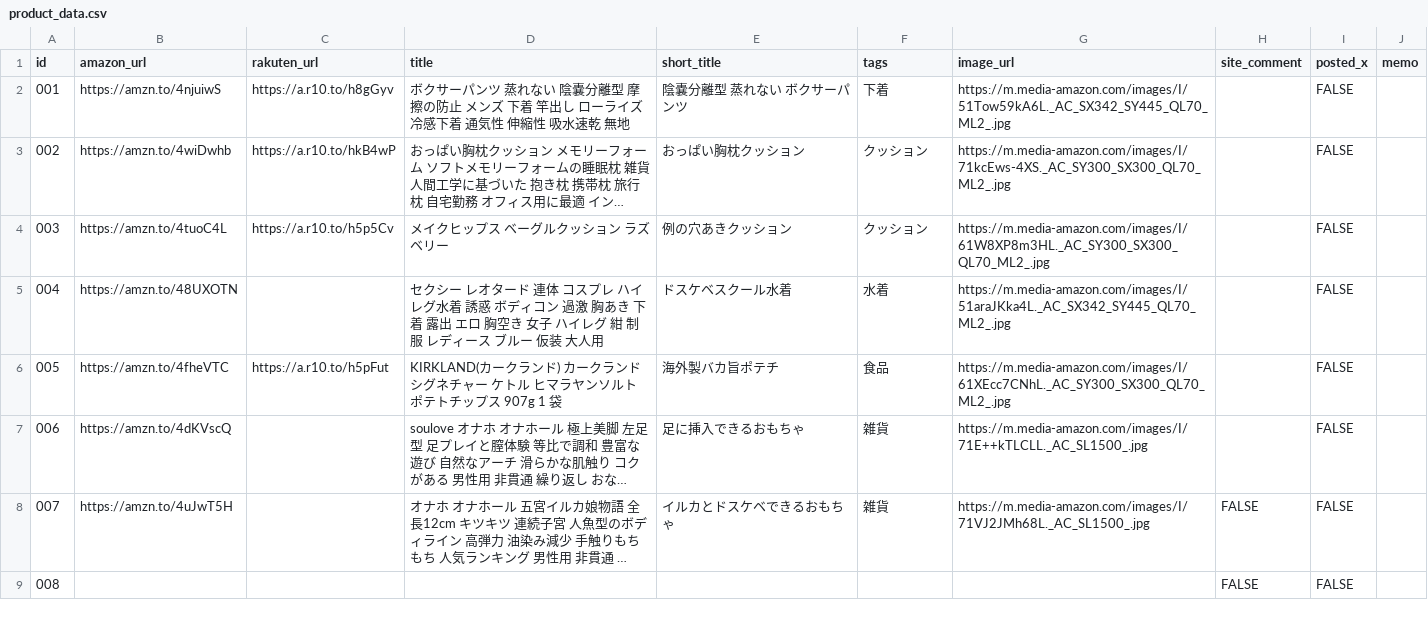
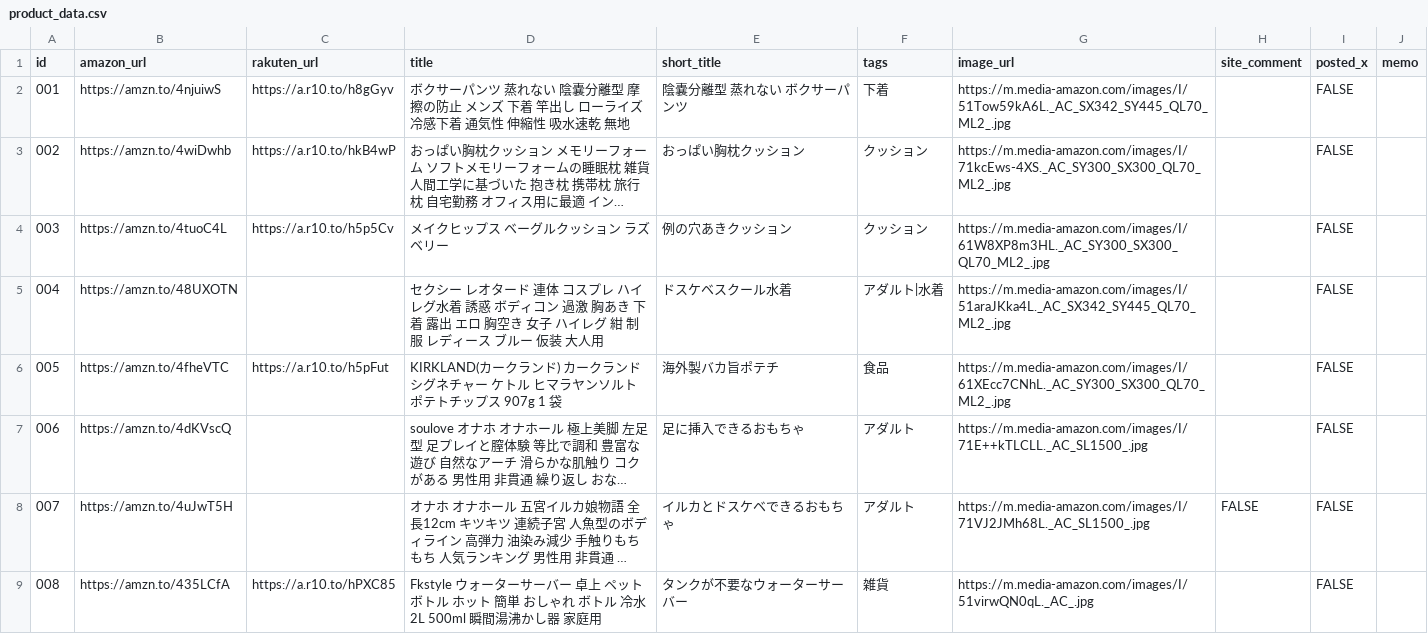
Before and after one commit to UnknownDivision/Product, a CSV file: data/product_data.csv, drawn as a sheet; only a part is shown; long unchanged cells end in …; the diff covers the shown part only; the diff names each change by its address in the sheet, - before the commit and + after, or states it on an @@ line.

```diff
--- a/data/product_data.csv
+++ b/data/product_data.csv
-F5 (tags): 水着
+F5 (tags): アダルト|水着
-F7:F8 (tags): 雑貨
+F7:F8 (tags): アダルト
-B9 (amazon_url): (empty)
+B9 (amazon_url): https://amzn.to/435LCfA
-C9 (rakuten_url): (empty)
+C9 (rakuten_url): https://a.r10.to/hPXC85
-D9 (title): (empty)
+D9 (title): Fkstyle ウォーターサーバー 卓上 ペットボトル ホット 簡単 おしゃれ ボトル 冷水 2L 500ml 瞬間湯沸かし器 家庭用
-E9 (short_title): (empty)
+E9 (short_title): タンクが不要なウォーターサーバー
-F9 (tags): (empty)
+F9 (tags): 雑貨
-G9 (image_url): (empty)
+G9 (image_url): https://m.media-amazon.com/images/I/51virwQN0qL._AC_.jpg
-H9 (site_comment): FALSE
+H9 (site_comment): (empty)
```
Also changed, not shown: 17 edited cells elsewhere in this file, 8 other files.
